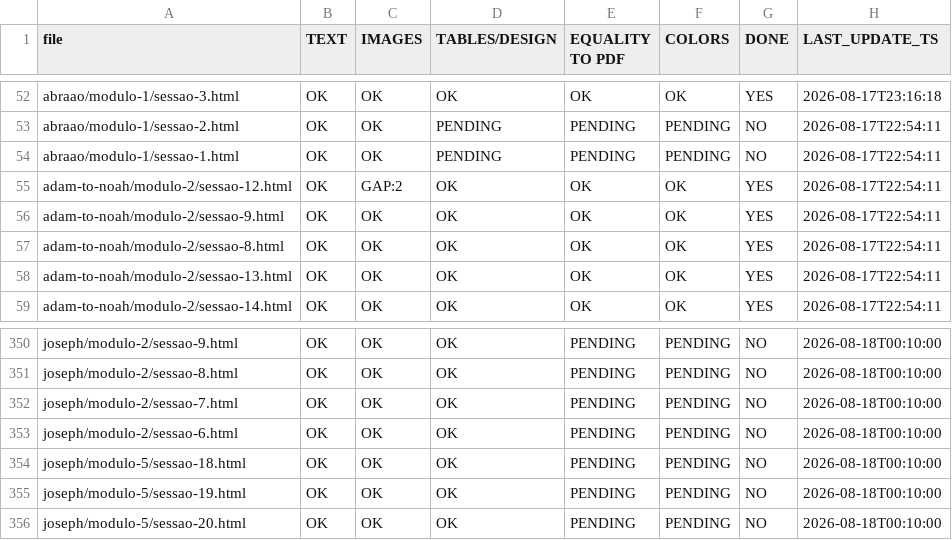
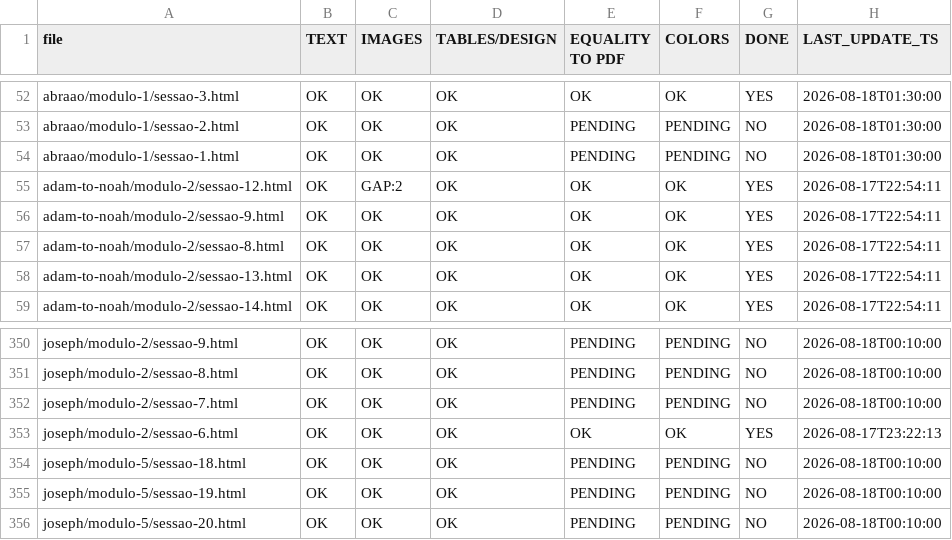
Before and after one commit to TarsilaSamille/abraao-estudo, a CSV file: STATUS.csv, drawn as a sheet; only a part is shown, gaps mark what is left out; the diff covers the shown part only; the diff names each change by its address in the sheet, - before the commit and + after, or states it on an @@ line.

Commit message:
STATUS.csv: abraao TABLES=OK (padrao doc-table = referencia)

```diff
--- a/STATUS.csv
+++ b/STATUS.csv
-H52 (LAST_UPDATE_TS): 2026-08-17T23:16:18
+H52 (LAST_UPDATE_TS): 2026-08-18T01:30:00
-D53:D54 (TABLES/DESIGN): PENDING
+D53:D54 (TABLES/DESIGN): OK
-H53:H54 (LAST_UPDATE_TS): 2026-08-17T22:54:11
+H53:H54 (LAST_UPDATE_TS): 2026-08-18T01:30:00
-E353 (EQUALITY TO PDF): PENDING
+E353 (EQUALITY TO PDF): OK
-F353 (COLORS): PENDING
+F353 (COLORS): OK
-G353 (DONE): NO
+G353 (DONE): YES
-H353 (LAST_UPDATE_TS): 2026-08-18T00:10:00
+H353 (LAST_UPDATE_TS): 2026-08-17T23:22:13
```
Also changed, not shown: 50 edited cells elsewhere in this file.
